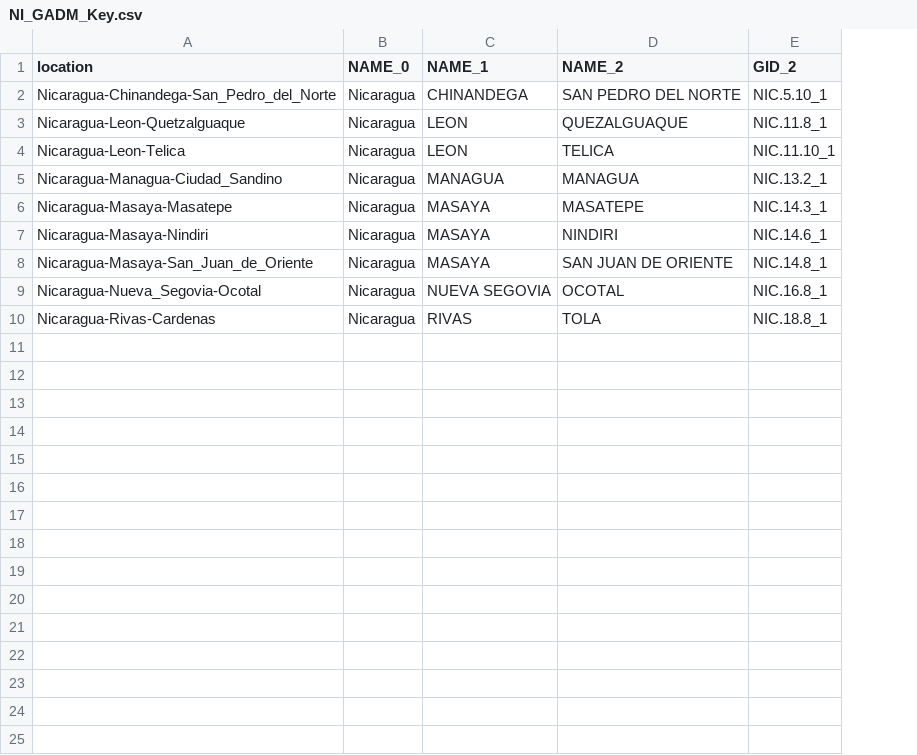
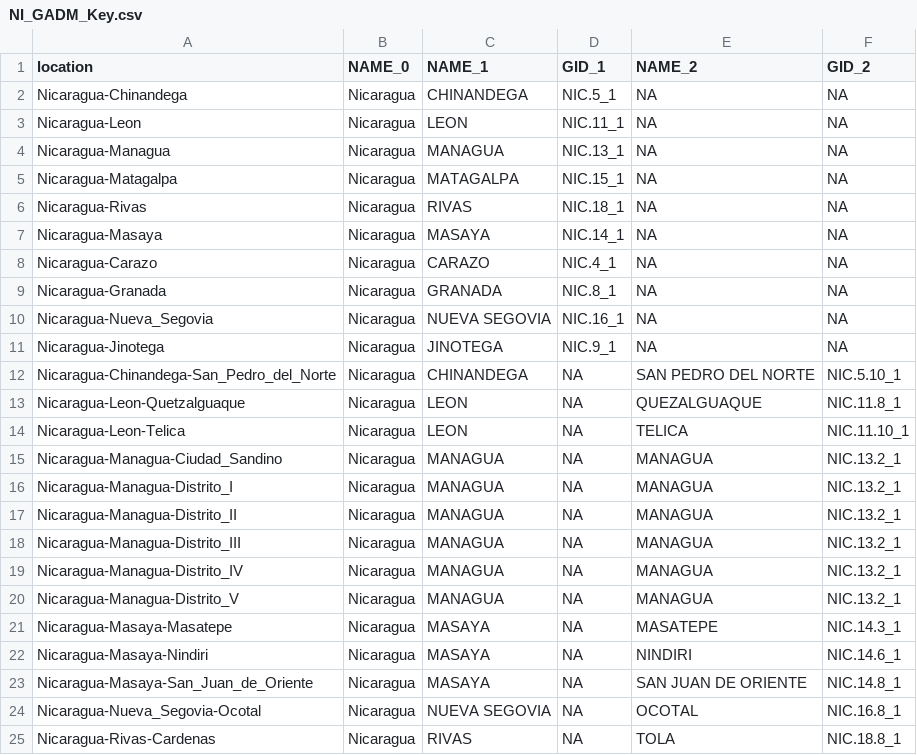
Before and after one commit to mvevans89/zika, a CSV file: Nicaragua/NI_GADM_Key.csv, drawn as a sheet; the diff names each change by its address in the sheet, - before the commit and + after, or states it on an @@ line.

Commit message:
georeference coarser data in Nicaragua close #4 #5

```diff
--- a/Nicaragua/NI_GADM_Key.csv
+++ b/Nicaragua/NI_GADM_Key.csv
+column D (GID_1), rows 12-15: all NA; rows 21-25: all NA
+row 2: Nicaragua-Chinandega | Nicaragua | CHINANDEGA | NIC.5_1 | NA | NA
+row 3: Nicaragua-Leon | Nicaragua | LEON | NIC.11_1 | NA | NA
+row 4: Nicaragua-Managua | Nicaragua | MANAGUA | NIC.13_1 | NA | NA
+row 5: Nicaragua-Matagalpa | Nicaragua | MATAGALPA | NIC.15_1 | NA | NA
+row 6: Nicaragua-Rivas | Nicaragua | RIVAS | NIC.18_1 | NA | NA
+row 7: Nicaragua-Masaya | Nicaragua | MASAYA | NIC.14_1 | NA | NA
+row 8: Nicaragua-Carazo | Nicaragua | CARAZO | NIC.4_1 | NA | NA
+row 9: Nicaragua-Granada | Nicaragua | GRANADA | NIC.8_1 | NA | NA
+row 10: Nicaragua-Nueva_Segovia | Nicaragua | NUEVA SEGOVIA | NIC.16_1 | NA | NA
+row 11: Nicaragua-Jinotega | Nicaragua | JINOTEGA | NIC.9_1 | NA | NA
+row 16: Nicaragua-Managua-Distrito_I | Nicaragua | MANAGUA | NA | MANAGUA | NIC.13.2_1
+row 17: Nicaragua-Managua-Distrito_II | Nicaragua | MANAGUA | NA | MANAGUA | NIC.13.2_1
+row 18: Nicaragua-Managua-Distrito_III | Nicaragua | MANAGUA | NA | MANAGUA | NIC.13.2_1
+row 19: Nicaragua-Managua-Distrito_IV | Nicaragua | MANAGUA | NA | MANAGUA | NIC.13.2_1
+row 20: Nicaragua-Managua-Distrito_V | Nicaragua | MANAGUA | NA | MANAGUA | NIC.13.2_1
```
Also changed, not shown: 3 other files.
